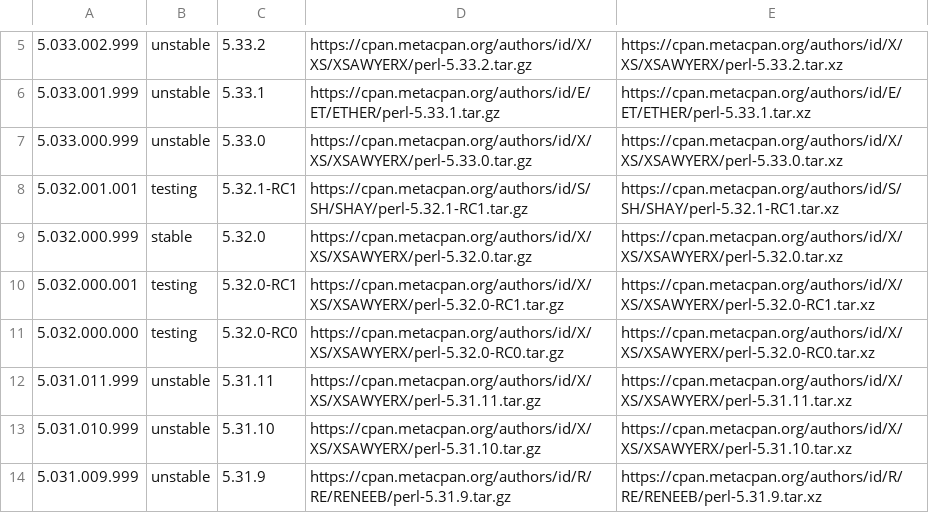
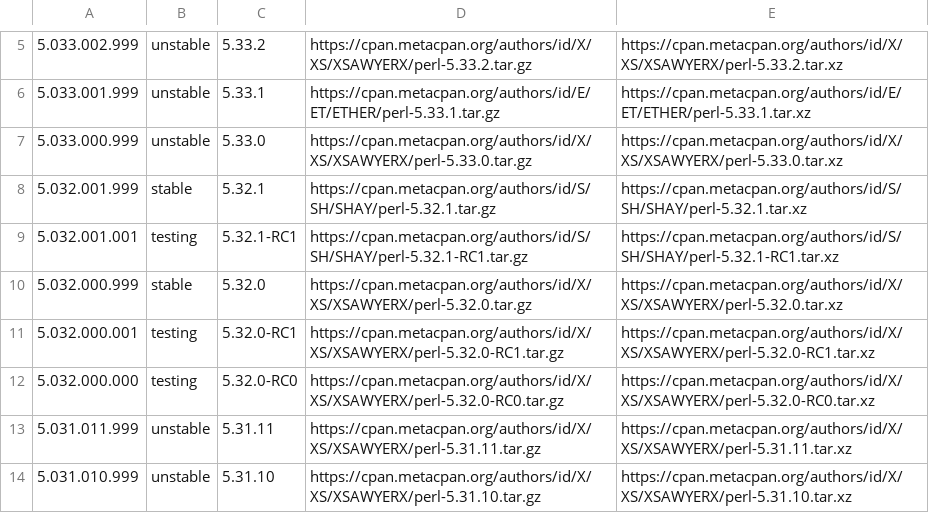
Before and after one commit to skaji/perl-releases, a CSV file: perl-releases.v1.csv, drawn as a sheet; only a part is shown, gaps mark what is left out; the shorter side is filled out with more unchanged rows.

```diff
--- a/perl-releases.v1.csv
+++ b/perl-releases.v1.csv
@@ -7,2 +7,3 @@
 5.033.000.999,unstable,5.33.0,https://cpan.metacpan.org/authors/id/X/XS/XSAWYERX/perl-5.33.0.tar.gz,https://cpan.metacpan.org/authors/id/X/XS/XSAWYERX/perl-5.33.0.tar.xz
+5.032.001.999,stable,5.32.1,https://cpan.metacpan.org/authors/id/S/SH/SHAY/perl-5.32.1.tar.gz,https://cpan.metacpan.org/authors/id/S/SH/SHAY/perl-5.32.1.tar.xz
 5.032.001.001,testing,5.32.1-RC1,https://cpan.metacpan.org/authors/id/S/SH/SHAY/perl-5.32.1-RC1.tar.gz,https://cpan.metacpan.org/authors/id/S/SH/SHAY/perl-5.32.1-RC1.tar.xz
```
